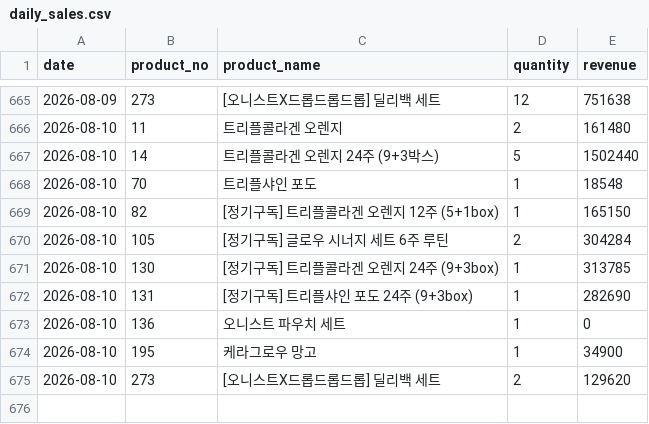
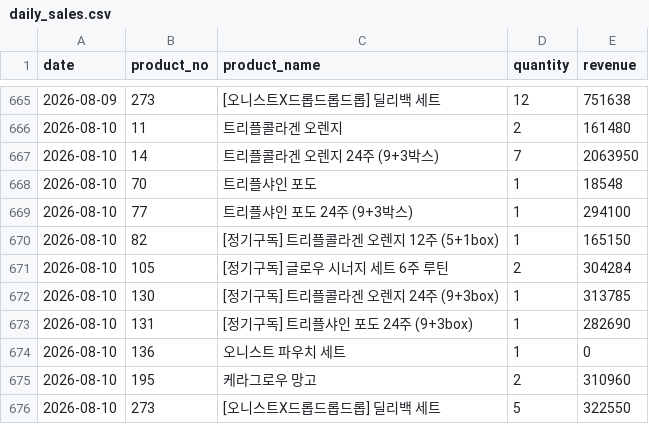
Before and after one commit to kaioh1010/cafe24-tracker, a CSV file: data/daily_sales.csv, drawn as a sheet; only a part is shown, gaps mark what is left out.

```diff
--- a/data/daily_sales.csv
+++ b/data/daily_sales.csv
@@ -666,4 +666,5 @@ date,product_no,product_name,quantity,revenue
 2026-08-10,11,트리플콜라겐 오렌지,2,161480
-2026-08-10,14,트리플콜라겐 오렌지 24주 (9+3박스),5,1502440
+2026-08-10,14,트리플콜라겐 오렌지 24주 (9+3박스),7,2063950
 2026-08-10,70,트리플샤인 포도,1,18548
+2026-08-10,77,트리플샤인 포도 24주 (9+3박스),1,294100
 2026-08-10,82,[정기구독] 트리플콜라겐 오렌지 12주 (5+1box),1,165150
@@ -673,3 +674,3 @@ date,product_no,product_name,quantity,revenue
 2026-08-10,136,오니스트 파우치 세트,1,0
-2026-08-10,195,케라그로우 망고,1,34900
-2026-08-10,273,[오니스트X드롭드롭드롭] 딜리백 세트,2,129620
+2026-08-10,195,케라그로우 망고,2,310960
+2026-08-10,273,[오니스트X드롭드롭드롭] 딜리백 세트,5,322550
```
Also changed, not shown: data/daily_first_products.csv, data/daily_summary.csv.
